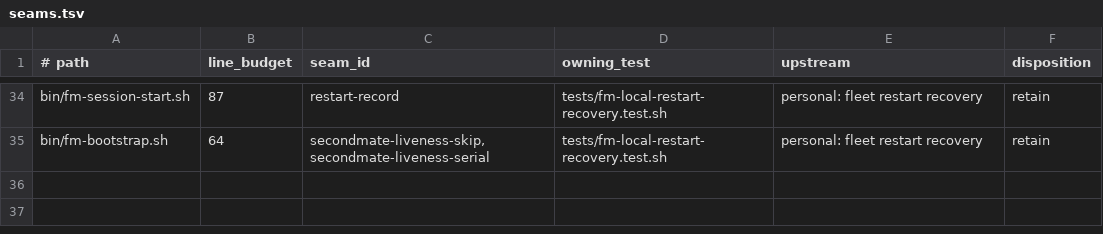
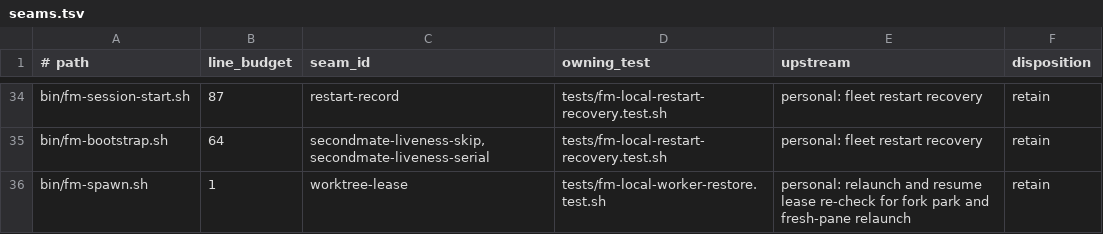
Before and after one commit to BenWilcox8/firstmate, a TSV file: docs/local/seams.tsv, drawn as a sheet; only a part is shown, gaps mark what is left out; the diff names each change by its address in the sheet, - before the commit and + after, or states it on an @@ line.

Commit message:
feat(bin): restore working workers after a fleet restart (#57)
* feat(bin): restore the workers that a restart stopped while they were working

After a restart, each home classifies its own worker records at its first locked session start.
The classes are running, parked, finished, captain-waiting, slot-reused, and working.
Only working workers are relaunched, one at a time, through the control plane, in their own recorded worktrees.
One summary line reports restored, skipped, and failed workers with reasons.
A new worktree-lease hook makes relaunch and resume refuse a worktree that is now leased to other work.

Upstream: personal: fleet restart recovery

* test(bin): prove worker restore after a restart in a guarded Herdr lab

Five Claude stand-in workers run in lab panes: working, parked, finished, waiting on the captain, and one whose worktree another task takes after the restart.
After a lab restart, only the working worker comes back, in its own slot and worktree.
A relaunch into the reused worktree refuses, and the task that holds it keeps running.
The shared lab fixture now takes an optional lab name.

Upstream: personal: fleet restart recovery

* fix(bin): count only positive evidence of a reused worktree

An older record for the same slot, such as a finished task not yet cleaned up, no longer blocks a relaunch.
Another record now counts only when it was spawned later or runs a live agent in the worktree.

Upstream: personal: fleet restart recovery

* no-mistakes(review): Prove worker pane ownership and share the Treehouse owner proof

* no-mistakes(review): Make captain-held win and count unlocated live agents

* no-mistakes(document): Reflow worker restore lease-check header comment

```diff
--- a/docs/local/seams.tsv
+++ b/docs/local/seams.tsv
+row 36: bin/fm-spawn.sh | 1 | worktree-lease | tests/fm-local-worker-restore.test.sh | personal: relaunch and resume lease re-check for fork park and fresh-pane relaunch | retain
```
Also changed, not shown: 9 other files.
